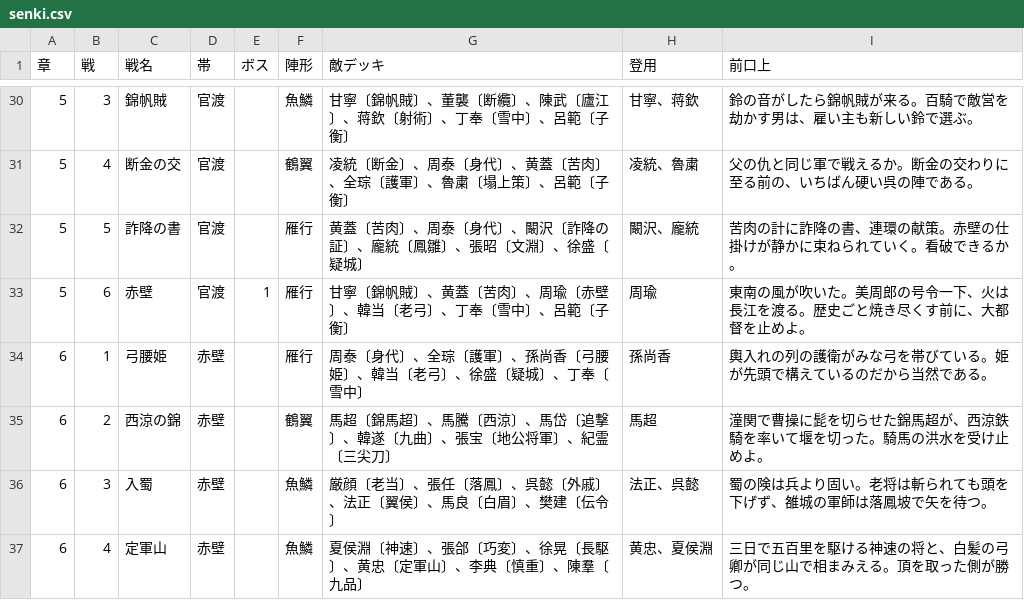
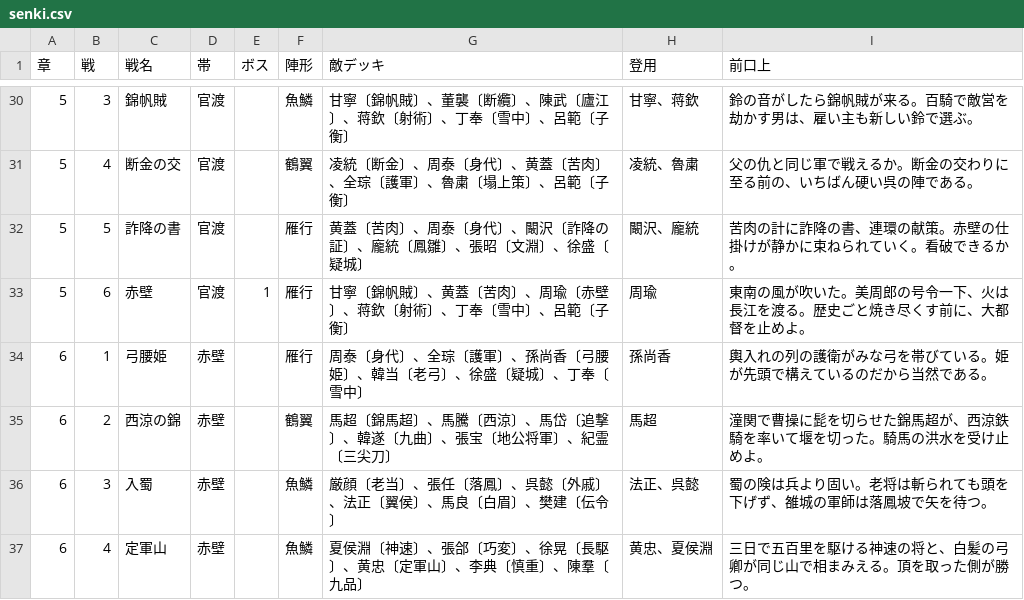
Before and after one commit to shigetane2011-cell/sangoku, a CSV file: sim/data/senki.csv, drawn as a sheet; only a part is shown, gaps mark what is left out.

```diff
--- a/sim/data/senki.csv
+++ b/sim/data/senki.csv
@@ -32,3 +32,3 @@
 5,5,詐降の書,官渡,,雁行,黄蓋〔苦肉〕、周泰〔身代〕、闞沢〔詐降の証〕、龐統〔鳳雛〕、張昭〔文淵〕、徐盛〔疑城〕,闞沢、龐統,苦肉の計に詐降の書、連環の献策。赤壁の仕掛けが静かに束ねられていく。看破できるか。
-5,6,赤壁,官渡,1,雁行,甘寧〔錦帆賊〕、黄蓋〔苦肉〕、周瑜〔赤壁〕、韓当〔老弓〕、丁奉〔雪中〕、呂範〔子衡〕,周瑜,東南の風が吹いた。美周郎の号令一下、火は長江を渡る。歴史ごと焼き尽くす前に、大都督を止めよ。
+5,6,赤壁,官渡,1,雁行,甘寧〔錦帆賊〕、黄蓋〔苦肉〕、周瑜〔赤壁〕、蒋欽〔射術〕、丁奉〔雪中〕、呂範〔子衡〕,周瑜,東南の風が吹いた。美周郎の号令一下、火は長江を渡る。歴史ごと焼き尽くす前に、大都督を止めよ。
 6,1,弓腰姫,赤壁,,雁行,周泰〔身代〕、全琮〔護軍〕、孫尚香〔弓腰姫〕、韓当〔老弓〕、徐盛〔疑城〕、丁奉〔雪中〕,孫尚香,輿入れの列の護衛がみな弓を帯びている。姫が先頭で構えているのだから当然である。
```
Also changed, not shown: 7 other files.
